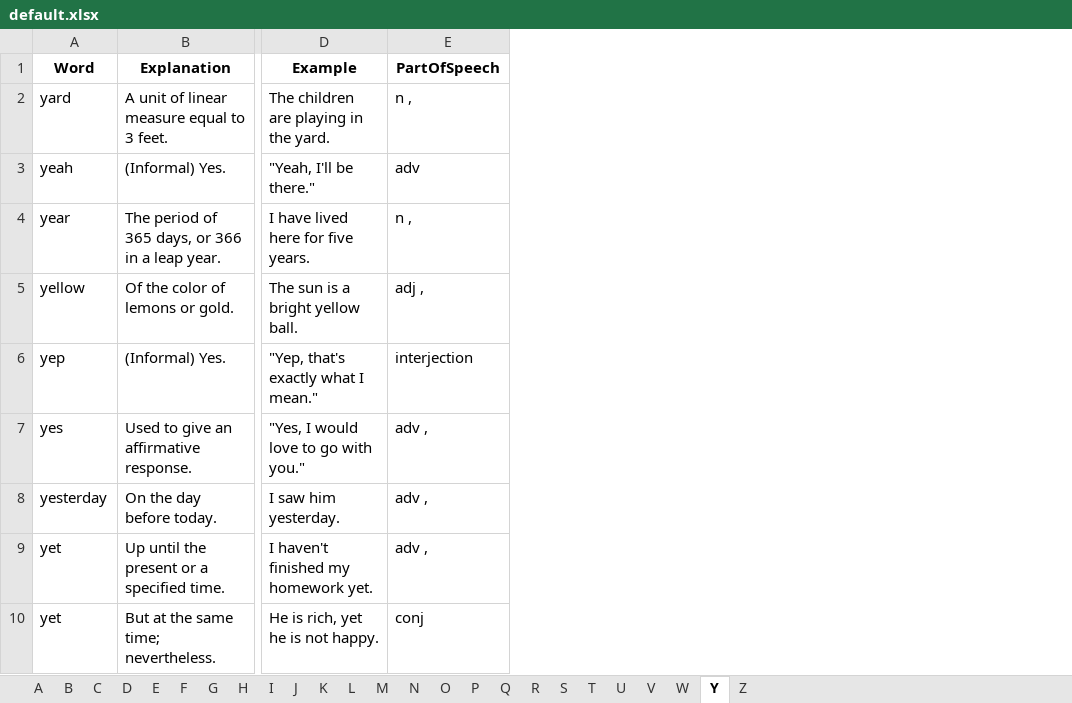
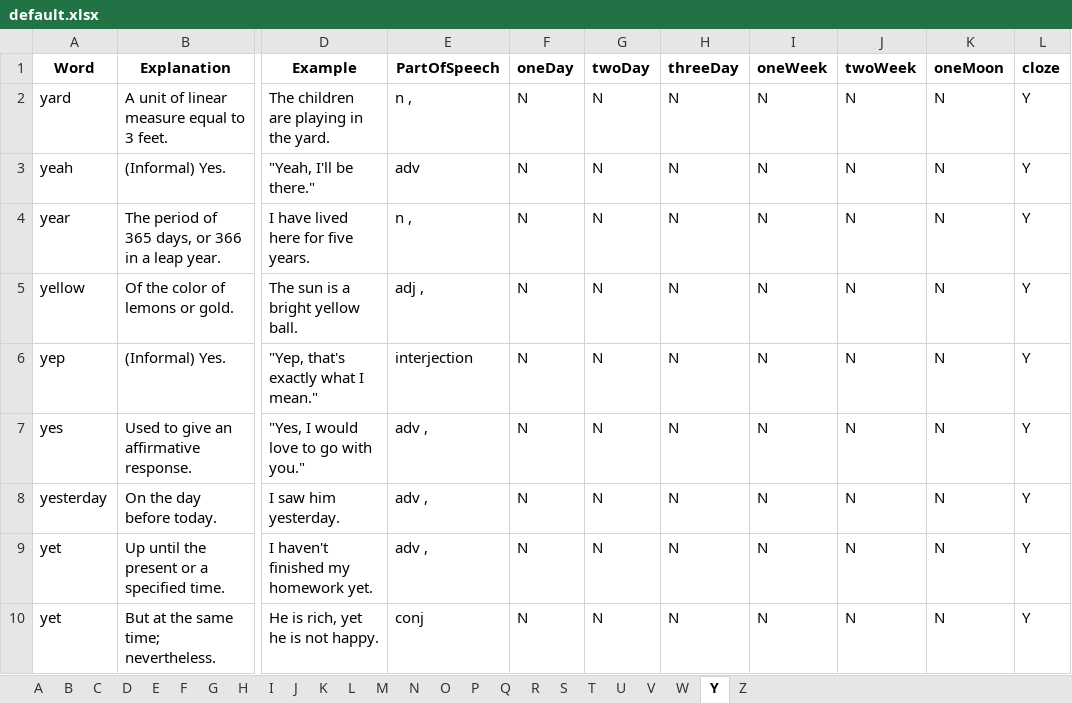
Before and after one commit to Singularity-one/reaed3000en, an Excel workbook: public/excel/default.xlsx, sheet Y, drawn as a sheet; only a part is shown, gaps mark what is left out; values as stored, in another font and other column widths than the file's, no borders; charts and pictures not drawn; the diff names each change by its address in the sheet, - before the commit and + after, or states it on an @@ line.

Commit message:
cloze excel

```diff
--- a/public/excel/default.xlsx (sheet Y)
+++ b/public/excel/default.xlsx (sheet Y)
+column F (oneDay), rows 2-10: all N
+column G (twoDay), rows 2-10: all N
+column H (threeDay), rows 2-10: all N
+column I (oneWeek), rows 2-10: all N
+column J (twoWeek), rows 2-10: all N
+column K (oneMoon), rows 2-10: all N
+column L (cloze), rows 2-10: all Y
```
Also changed, not shown: sheet Z, sheet Q, sheet J, sheet K, sheet V, sheet U, 18 more sheets, 5 other files.
